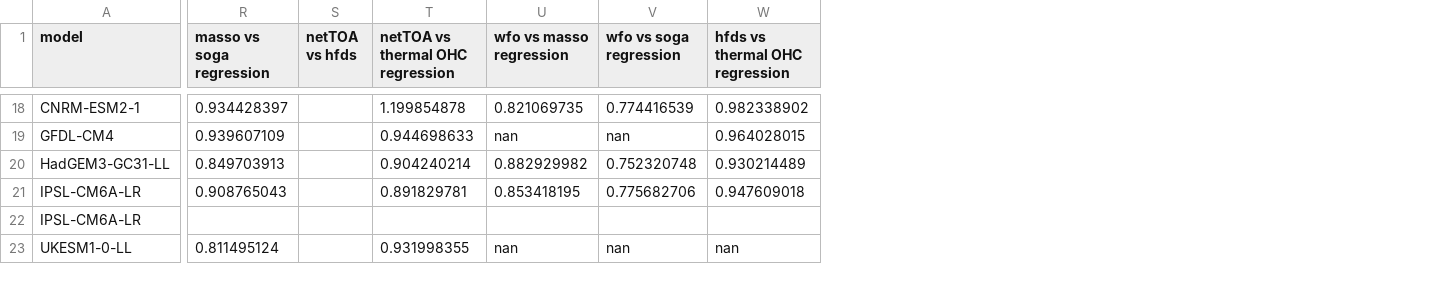
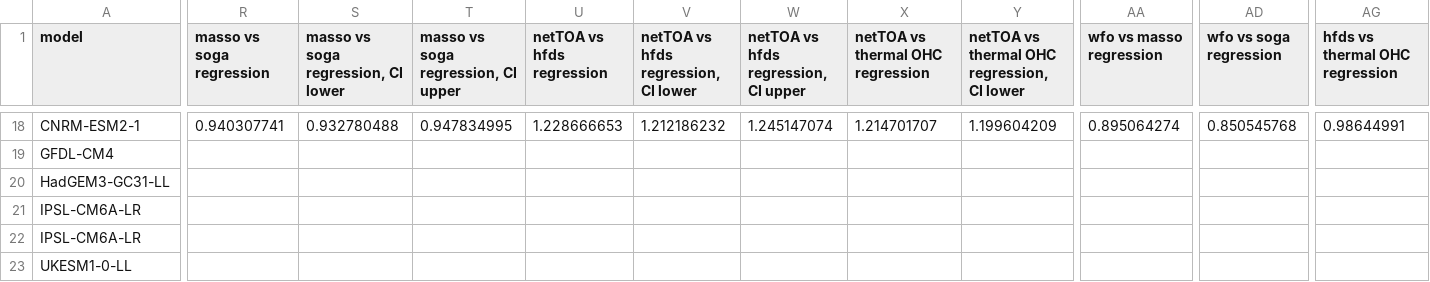
Before and after one commit to DamienIrving/ocean-analysis, a CSV file: visualisation/drift_paper/drifts.csv, drawn as a sheet; only a part is shown, gaps mark what is left out; removed rows and columns are numbered as before the commit, all else as after; the diff covers the shown part only; the diff names each change by its address in the sheet, - before the commit and + after, or states it on an @@ line.

Commit message:
Regression plots

```diff
--- a/visualisation/drift_paper/drifts.csv
+++ b/visualisation/drift_paper/drifts.csv
-column S (netTOA vs hfds), empty
+column S, row 1: masso vs soga regression, CI lower; row 18: 0.932780488
+column T, row 1: masso vs soga regression, CI upper; row 18: 0.947834995
+column U (netTOA vs hfds regression), row 18: 1.228666653
+column V, row 1: netTOA vs hfds regression, CI lower; row 18: 1.212186232
+column W, row 1: netTOA vs hfds regression, CI upper; row 18: 1.245147074
+column Y, row 1: netTOA vs thermal OHC regression, CI lower; row 18: 1.199604209
-R18 (masso vs soga regression): 0.934428397
+R18 (masso vs soga regression): 0.940307741
-X18 (netTOA vs thermal OHC regression): 1.199854878
+X18 (netTOA vs thermal OHC regression): 1.214701707
-AA18 (wfo vs masso regression): 0.821069735
+AA18 (wfo vs masso regression): 0.895064274
-AD18 (wfo vs soga regression): 0.774416539
+AD18 (wfo vs soga regression): 0.850545768
-AG18 (hfds vs thermal OHC regression): 0.982338902
+AG18 (hfds vs thermal OHC regression): 0.98644991
-R19 (masso vs soga regression): 0.939607109
+R19 (masso vs soga regression): (empty)
-X19 (netTOA vs thermal OHC regression): 0.944698633
+X19 (netTOA vs thermal OHC regression): (empty)
-AA19 (wfo vs masso regression): nan
+AA19 (wfo vs masso regression): (empty)
-AD19 (wfo vs soga regression): nan
+AD19 (wfo vs soga regression): (empty)
-AG19 (hfds vs thermal OHC regression): 0.964028015
+AG19 (hfds vs thermal OHC regression): (empty)
-R20 (masso vs soga regression): 0.849703913
+R20 (masso vs soga regression): (empty)
-X20 (netTOA vs thermal OHC regression): 0.904240214
+X20 (netTOA vs thermal OHC regression): (empty)
-AA20 (wfo vs masso regression): 0.882929982
+AA20 (wfo vs masso regression): (empty)
-AD20 (wfo vs soga regression): 0.752320748
+AD20 (wfo vs soga regression): (empty)
-AG20 (hfds vs thermal OHC regression): 0.930214489
+AG20 (hfds vs thermal OHC regression): (empty)
-R21 (masso vs soga regression): 0.908765043
+R21 (masso vs soga regression): (empty)
-X21 (netTOA vs thermal OHC regression): 0.891829781
+X21 (netTOA vs thermal OHC regression): (empty)
-AA21 (wfo vs masso regression): 0.853418195
+AA21 (wfo vs masso regression): (empty)
-AD21 (wfo vs soga regression): 0.775682706
+AD21 (wfo vs soga regression): (empty)
-AG21 (hfds vs thermal OHC regression): 0.947609018
+AG21 (hfds vs thermal OHC regression): (empty)
-R23 (masso vs soga regression): 0.811495124
+R23 (masso vs soga regression): (empty)
-X23 (netTOA vs thermal OHC regression): 0.931998355
+X23 (netTOA vs thermal OHC regression): (empty)
-AA23 (wfo vs masso regression): nan
+AA23 (wfo vs masso regression): (empty)
-AD23 (wfo vs soga regression): nan
+AD23 (wfo vs soga regression): (empty)
-AG23 (hfds vs thermal OHC regression): nan
+AG23 (hfds vs thermal OHC regression): (empty)
```
Also changed, not shown: 7 added columns and 19 edited cells elsewhere in this file, 1 other file.
